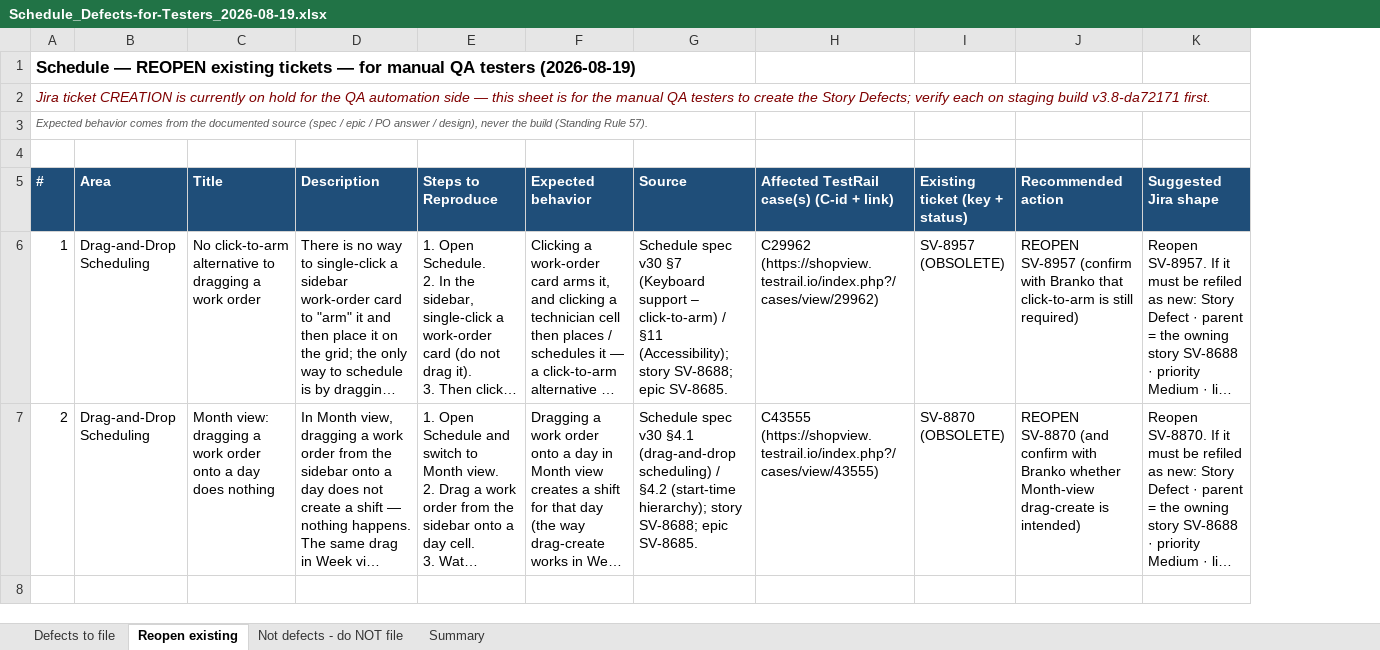
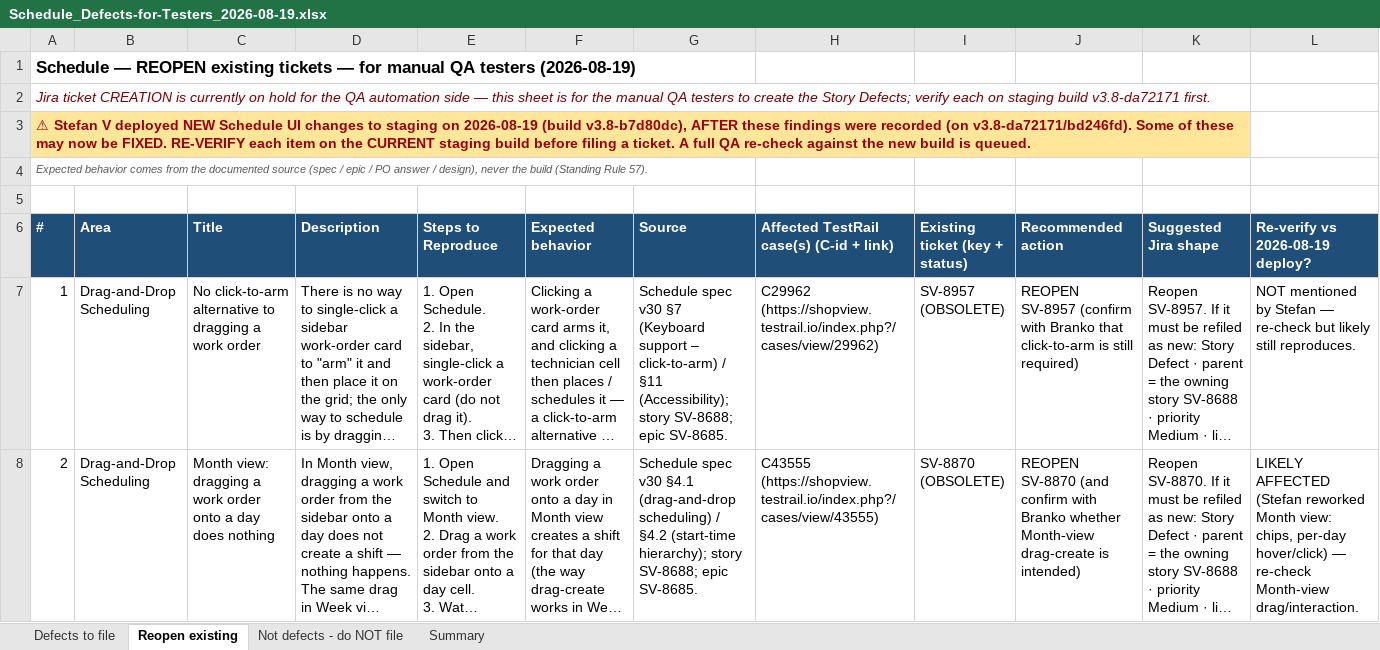
Before and after one commit to bilalmuzamil-sketch/Manual-test-Cases, an Excel workbook: build/schedule/build-verify-2026-08-18/Schedule_Defects-for-Testers_2026-08-19.xlsx, sheet Reopen existing, drawn as a sheet; long unchanged cells end in …; values as stored, in another font and other column widths than the file's, no borders; addresses are those after the commit; the diff names each change by its address in the sheet, - before the commit and + after, or states it on an @@ line.

```diff
--- a/build/schedule/build-verify-2026-08-18/Schedule_Defects-for-Testers_2026-08-19.xlsx (sheet Reopen existing)
+++ b/build/schedule/build-verify-2026-08-18/Schedule_Defects-for-Testers_2026-08-19.xlsx (sheet Reopen existing)
+column L (Re-verify vs 2026-08-19 deploy?), rows 7-8: NOT mentioned by Stefan — re-check but likely still reproduces. | LIKELY AFFECTED (Stefan reworked Month view: chips, per-day hover/click) — re-check Month-view drag/interaction.
+row 3: ⚠ Stefan V deployed NEW Schedule UI changes to staging on 2026-08-19 (build v3.8-b7d80dc), AFTER these findings were recorded (on v3.8-da72171/bd246fd). Some of these may now be FIXED. RE-VERIFY each item on the CURRENT staging build before filing a ticket. A full QA re-check against the new build is queued.
```
Also changed, not shown: sheet Defects to file, 2 other files.
